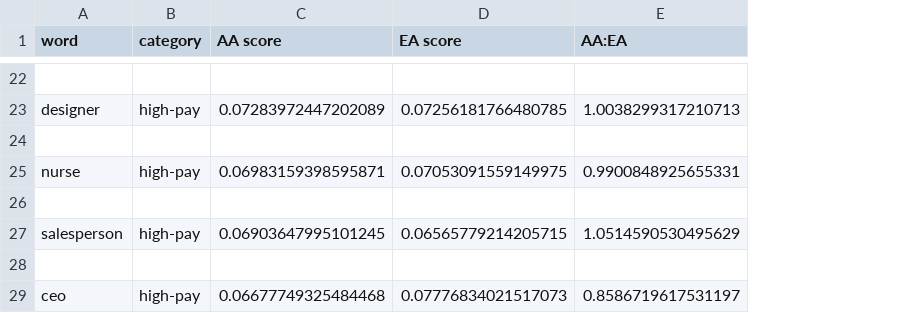
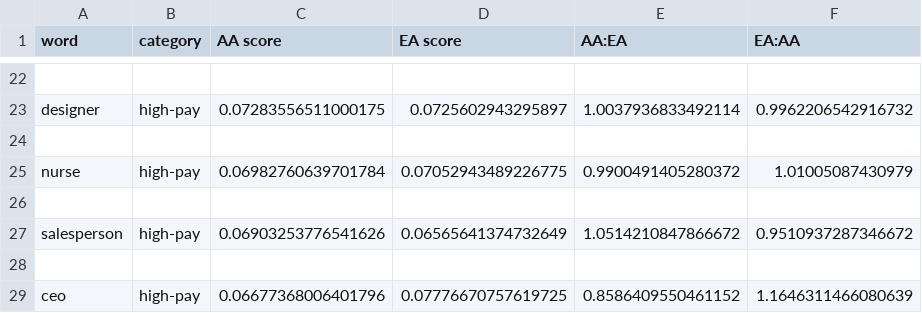
Before and after one commit to jah05/BERT-Bias, a CSV file: graphs/occupationRB/ratios.csv, drawn as a sheet; only a part is shown, gaps mark what is left out; the diff covers the shown part only; the diff names each change by its address in the sheet, - before the commit and + after, or states it on an @@ line.

```diff
--- a/graphs/occupationRB/ratios.csv
+++ b/graphs/occupationRB/ratios.csv
+column F (EA:AA), rows 23-29: 0.9962206542916732 |  | 1.01005087430979 |  | 0.9510937287346672 |  | 1.1646311466080639
-C23 (AA score): 0.07283972447202089
+C23 (AA score): 0.07283556511000175
-D23 (EA score): 0.07256181766480785
+D23 (EA score): 0.0725602943295897
-E23 (AA:EA): 1.0038299317210713
+E23 (AA:EA): 1.0037936833492114
-C25 (AA score): 0.06983159398595871
+C25 (AA score): 0.06982760639701784
-D25 (EA score): 0.07053091559149975
+D25 (EA score): 0.07052943489226775
-E25 (AA:EA): 0.9900848925655331
+E25 (AA:EA): 0.9900491405280372
-C27 (AA score): 0.06903647995101245
+C27 (AA score): 0.06903253776541626
-D27 (EA score): 0.06565779214205715
+D27 (EA score): 0.06565641374732649
-E27 (AA:EA): 1.0514590530495629
+E27 (AA:EA): 1.0514210847866672
-C29 (AA score): 0.06677749325484468
+C29 (AA score): 0.06677368006401796
-D29 (EA score): 0.07776834021517073
+D29 (EA score): 0.07776670757619725
-E29 (AA:EA): 0.8586719617531197
+E29 (AA:EA): 0.8586409550461152
```
Also changed, not shown: 30 edited cells elsewhere in this file, graphs/puRB/ratios.csv, 21 other files.
